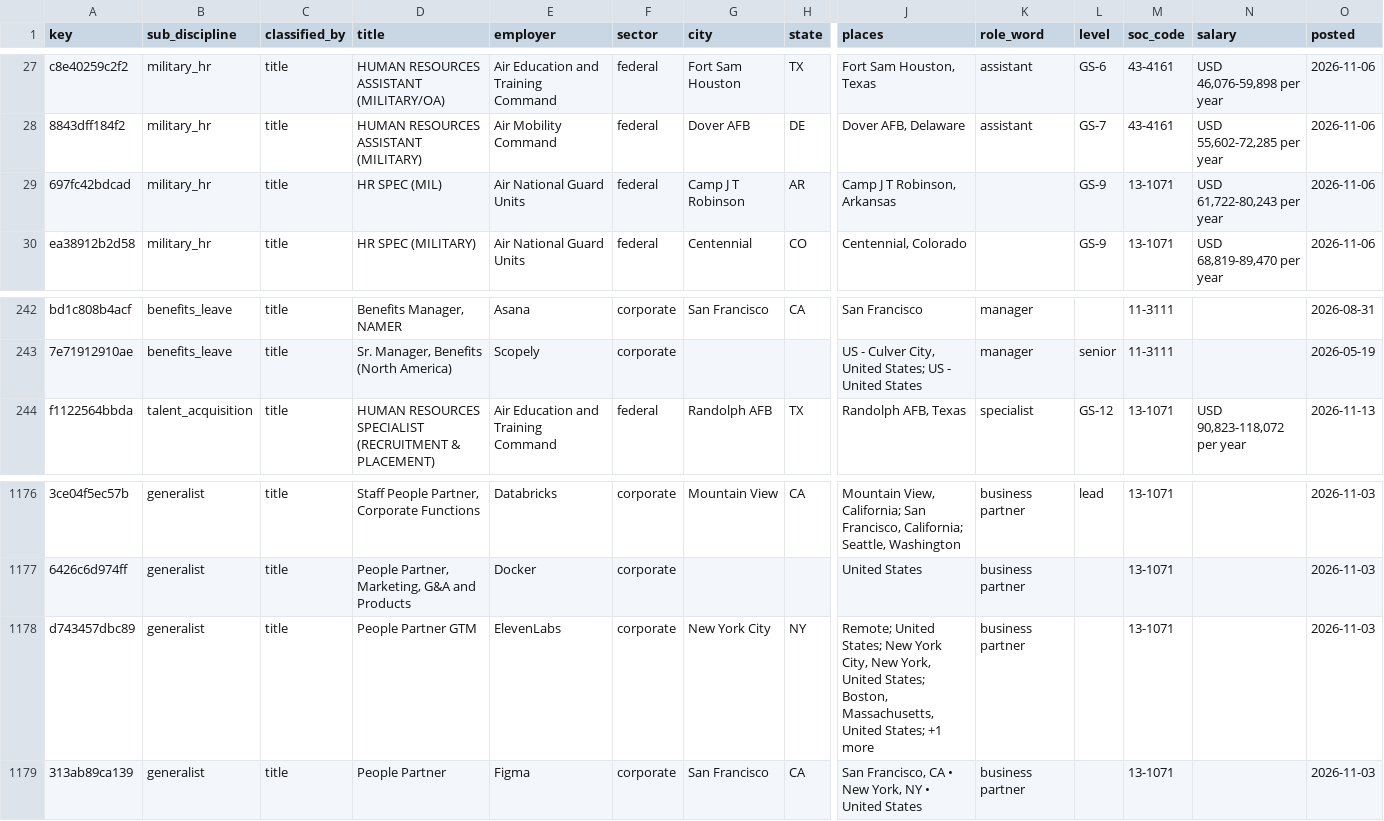
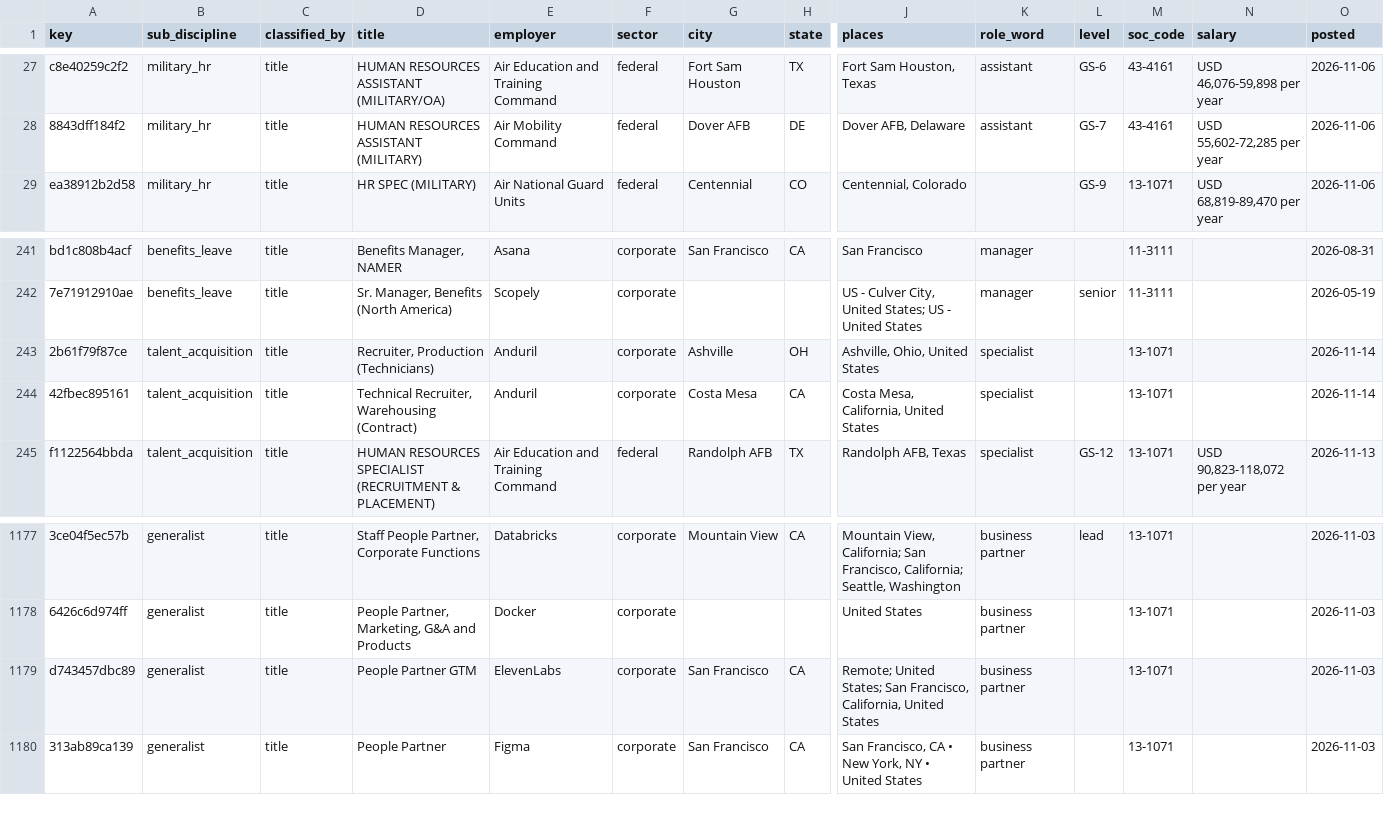
Before and after one commit to nikbearbrown/hr-jobs, a CSV file: data/current/jobs.csv, drawn as a sheet; only a part is shown, gaps mark what is left out; removed rows and columns are numbered as before the commit, all else as after; rows hold the shown columns only; the diff names each change by its address in the sheet, - before the commit and + after, or states it on an @@ line.

```diff
--- a/data/current/jobs.csv
+++ b/data/current/jobs.csv
-row 29: 697fc42bdcad | military_hr | title | HR SPEC (MIL) | Air National Guard Units | federal | Camp J T Robinson | AR | Camp J T Robinson, Arkansas |  | GS-9 | 13-1071 | USD 61,722-80,243 per year | 2026-11-06
+row 243: 2b61f79f87ce | talent_acquisition | title | Recruiter, Production (Technicians) | Anduril | corporate | Ashville | OH | Ashville, Ohio, United States | specialist |  | 13-1071 |  | 2026-11-14
+row 244: 42fbec895161 | talent_acquisition | title | Technical Recruiter, Warehousing (Contract) | Anduril | corporate | Costa Mesa | CA | Costa Mesa, California, United States | specialist |  | 13-1071 |  | 2026-11-14
-G1179 (city): New York City
+G1179 (city): San Francisco
-H1179 (state): NY
+H1179 (state): CA
-J1179 (places): …United States; New York City, New York, United States; Boston, Massachusetts, United States; +1 more
+J1179 (places): …United States; San Francisco, California, United States
```
Also changed, not shown: 4 other files.
